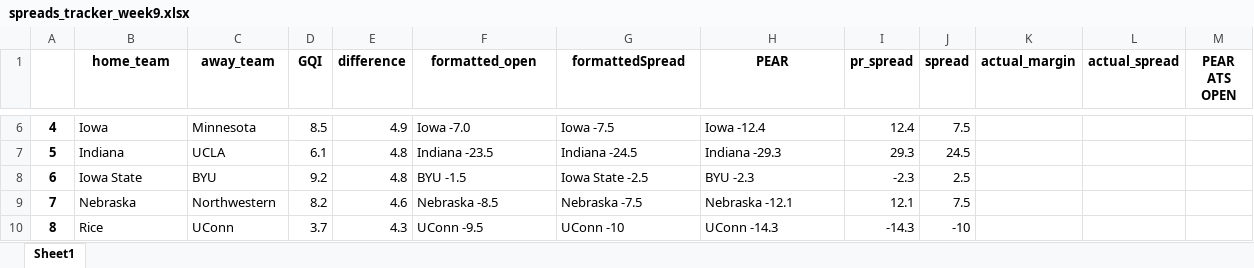
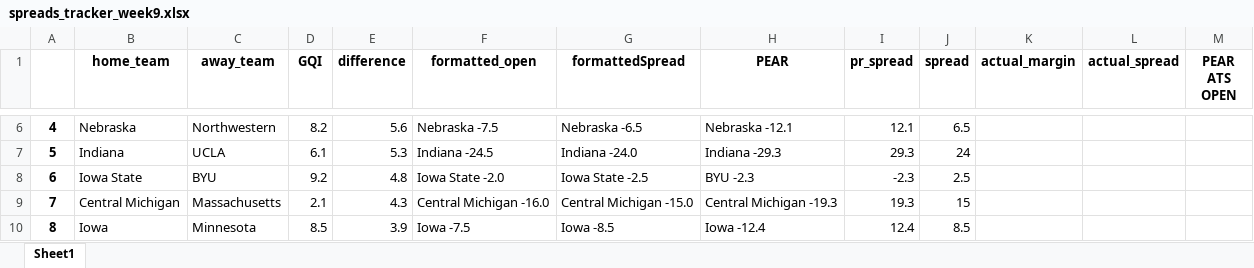
Before and after one commit to Parslinator/PEAR, an Excel workbook: PEAR/PEAR Football/y2025/Spreads/spreads_tracker_week9.xlsx, sheet Sheet1, drawn as a sheet; only a part is shown, gaps mark what is left out; values as stored, in another font and other column widths than the file's, no borders; the diff covers the shown part only; the diff names each change by its address in the sheet, - before the commit and + after, or states it on an @@ line.

```diff
--- a/PEAR/PEAR Football/y2025/Spreads/spreads_tracker_week9.xlsx (sheet Sheet1)
+++ b/PEAR/PEAR Football/y2025/Spreads/spreads_tracker_week9.xlsx (sheet Sheet1)
-B6 (home_team): Iowa
+B6 (home_team): Nebraska
-C6 (away_team): Minnesota
+C6 (away_team): Northwestern
-D6 (GQI): 8.5
+D6 (GQI): 8.2
-E6 (difference): 4.9
+E6 (difference): 5.6
-F6 (formatted_open): Iowa -7.0
+F6 (formatted_open): Nebraska -7.5
-G6 (formattedSpread): Iowa -7.5
+G6 (formattedSpread): Nebraska -6.5
-H6 (PEAR): Iowa -12.4
+H6 (PEAR): Nebraska -12.1
-I6 (pr_spread): 12.4
+I6 (pr_spread): 12.1
-J6 (spread): 7.5
+J6 (spread): 6.5
-E7 (difference): 4.8
+E7 (difference): 5.3
-F7 (formatted_open): Indiana -23.5
+F7 (formatted_open): Indiana -24.5
-G7 (formattedSpread): Indiana -24.5
+G7 (formattedSpread): Indiana -24.0
-J7 (spread): 24.5
+J7 (spread): 24
-F8 (formatted_open): BYU -1.5
+F8 (formatted_open): Iowa State -2.0
-B9 (home_team): Nebraska
+B9 (home_team): Central Michigan
-C9 (away_team): Northwestern
+C9 (away_team): Massachusetts
-D9 (GQI): 8.2
+D9 (GQI): 2.1
-E9 (difference): 4.6
+E9 (difference): 4.3
-F9 (formatted_open): Nebraska -8.5
+F9 (formatted_open): Central Michigan -16.0
-G9 (formattedSpread): Nebraska -7.5
+G9 (formattedSpread): Central Michigan -15.0
-H9 (PEAR): Nebraska -12.1
+H9 (PEAR): Central Michigan -19.3
-I9 (pr_spread): 12.1
+I9 (pr_spread): 19.3
-J9 (spread): 7.5
+J9 (spread): 15
-B10 (home_team): Rice
+B10 (home_team): Iowa
-C10 (away_team): UConn
+C10 (away_team): Minnesota
-D10 (GQI): 3.7
+D10 (GQI): 8.5
-E10 (difference): 4.3
+E10 (difference): 3.9
-F10 (formatted_open): UConn -9.5
+F10 (formatted_open): Iowa -7.5
-G10 (formattedSpread): UConn -10
+G10 (formattedSpread): Iowa -8.5
-H10 (PEAR): UConn -14.3
+H10 (PEAR): Iowa -12.4
-I10 (pr_spread): -14.3
+I10 (pr_spread): 12.4
-J10 (spread): -10
+J10 (spread): 8.5
```
Also changed, not shown: 2 added rows, 2 removed rows and 336 edited cells elsewhere in this sheet, 20 other files.
